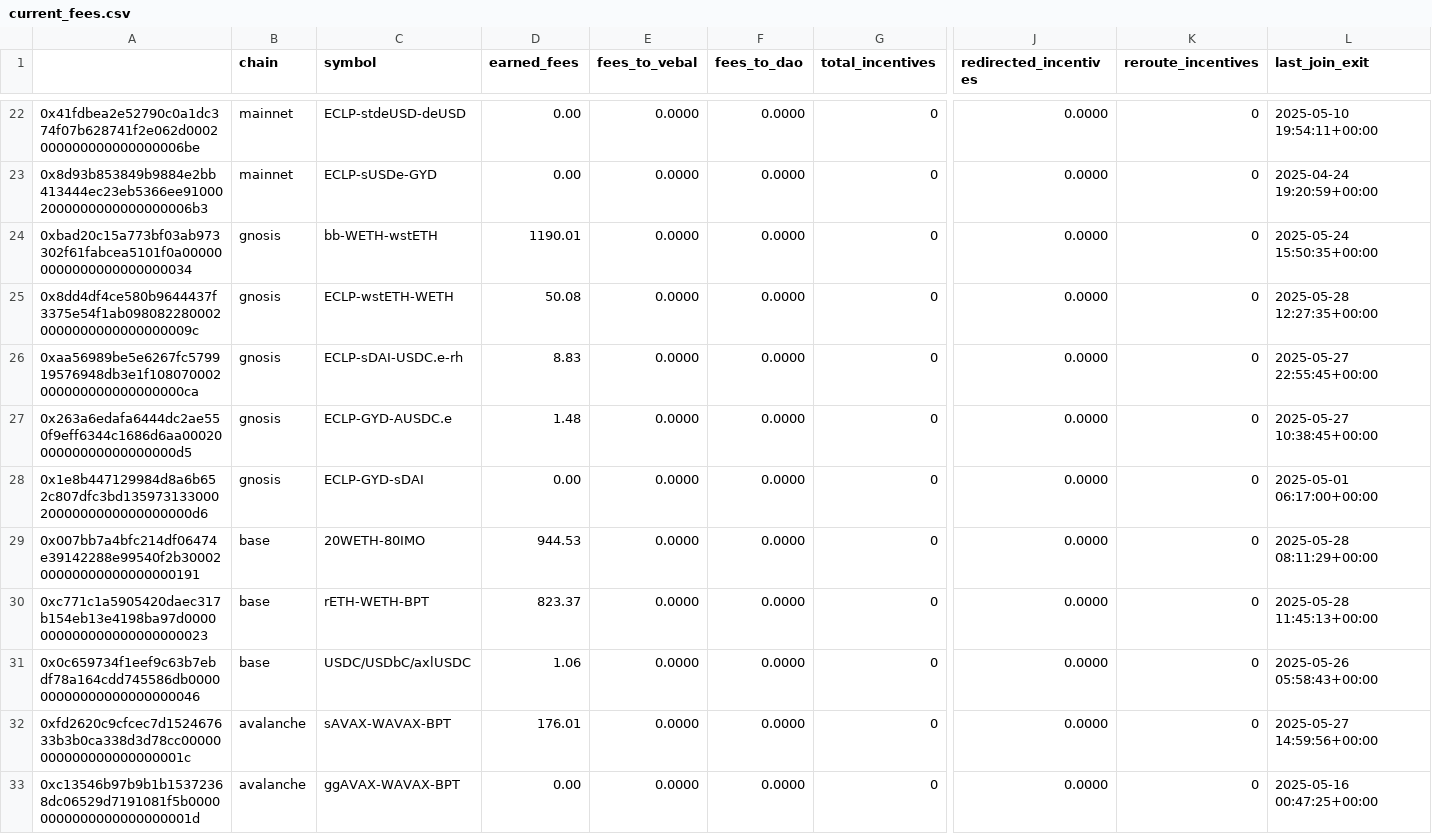
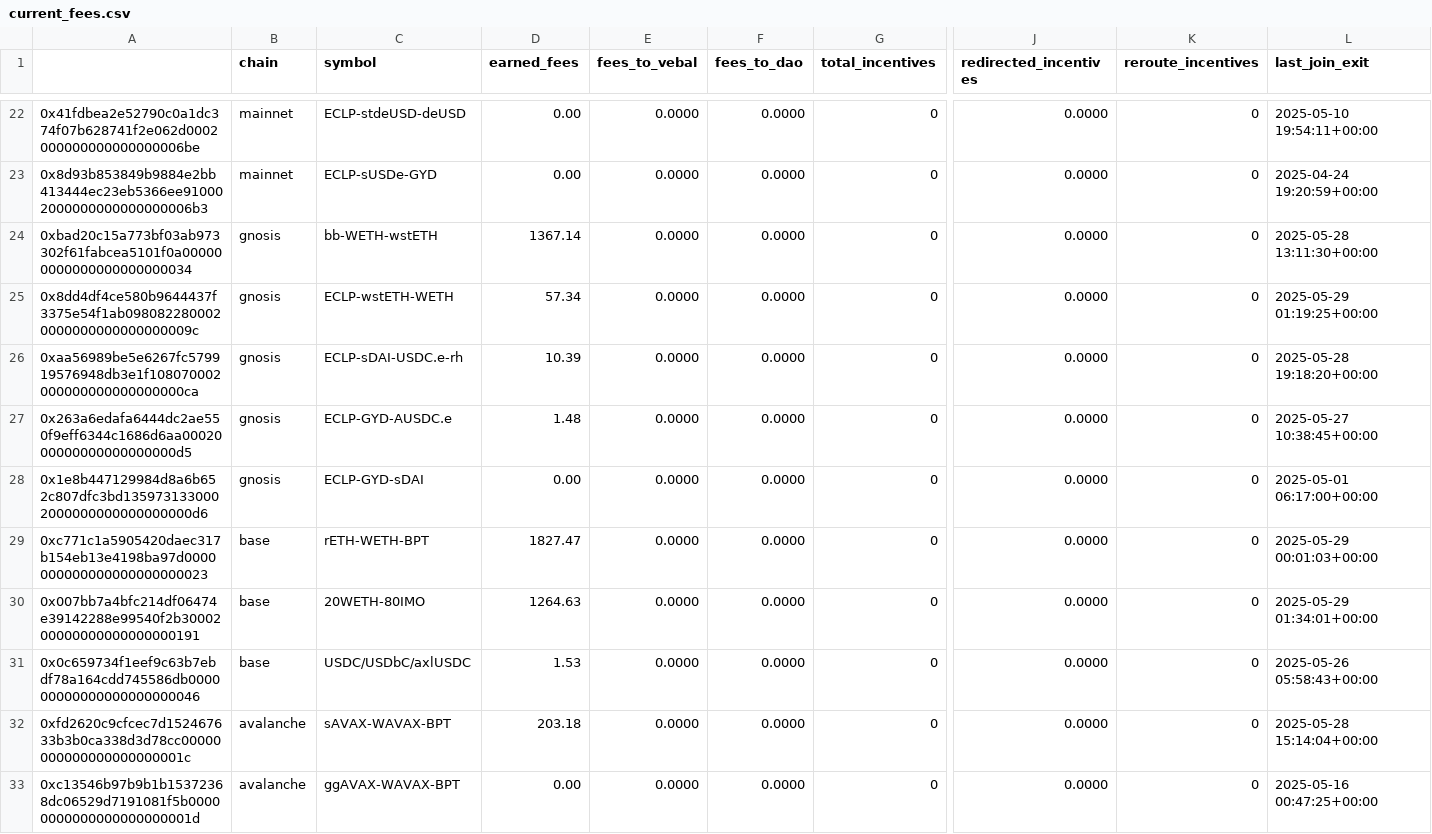
Before and after one commit to BalancerMaxis/protocol_fee_allocator, a CSV file: fee_allocator/allocations/current_fees.csv, drawn as a sheet; only a part is shown, gaps mark what is left out; removed rows and columns are numbered as before the commit, all else as after; rows hold the shown columns only; the diff covers the shown part only; the diff names each change by its address in the sheet, - before the commit and + after, or states it on an @@ line.

```diff
--- a/fee_allocator/allocations/current_fees.csv
+++ b/fee_allocator/allocations/current_fees.csv
-D24 (earned_fees): 1190.01
+D24 (earned_fees): 1367.14
-L24 (last_join_exit): 2025-05-24 15:50:35+00:00
+L24 (last_join_exit): 2025-05-28 13:11:30+00:00
-D25 (earned_fees): 50.08
+D25 (earned_fees): 57.34
-L25 (last_join_exit): 2025-05-28 12:27:35+00:00
+L25 (last_join_exit): 2025-05-29 01:19:25+00:00
-D26 (earned_fees): 8.83
+D26 (earned_fees): 10.39
-L26 (last_join_exit): 2025-05-27 22:55:45+00:00
+L26 (last_join_exit): 2025-05-28 19:18:20+00:00
+row 29: 0xc771c1a5905420daec317b154eb13e4198ba97d0000000000000000000000023 | base | rETH-WETH-BPT | 1827.47 | 0.0000 | 0.0000 | 0 | 0.0000 | 0 | 2025-05-29 00:01:03+00:00
-D30 (earned_fees): 944.53
+D30 (earned_fees): 1264.63
-L30 (last_join_exit): 2025-05-28 08:11:29+00:00
+L30 (last_join_exit): 2025-05-29 01:34:01+00:00
-row 30: 0xc771c1a5905420daec317b154eb13e4198ba97d0000000000000000000000023 | base | rETH-WETH-BPT | 823.37 | 0.0000 | 0.0000 | 0 | 0.0000 | 0 | 2025-05-28 11:45:13+00:00
-D31 (earned_fees): 1.06
+D31 (earned_fees): 1.53
-D32 (earned_fees): 176.01
+D32 (earned_fees): 203.18
-L32 (last_join_exit): 2025-05-27 14:59:56+00:00
+L32 (last_join_exit): 2025-05-28 15:14:04+00:00
```
Also changed, not shown: 2 added rows, 2 removed rows and 30 edited cells elsewhere in this file.
